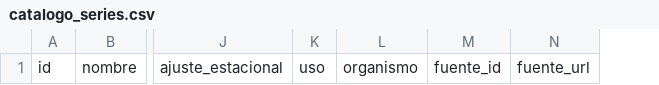
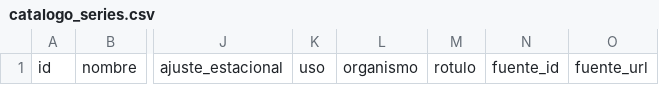
Before and after one commit to agustinvisceglie/la-base-de-babel, a CSV file: catalogo_series.csv, drawn as a sheet; only a part is shown, gaps mark what is left out; the diff names each change by its address in the sheet, - before the commit and + after, or states it on an @@ line.

```diff
--- a/catalogo_series.csv
+++ b/catalogo_series.csv
+column M, row 1: rotulo
```
Also changed, not shown: datos/registros/corridas.csv, 2 other files.
